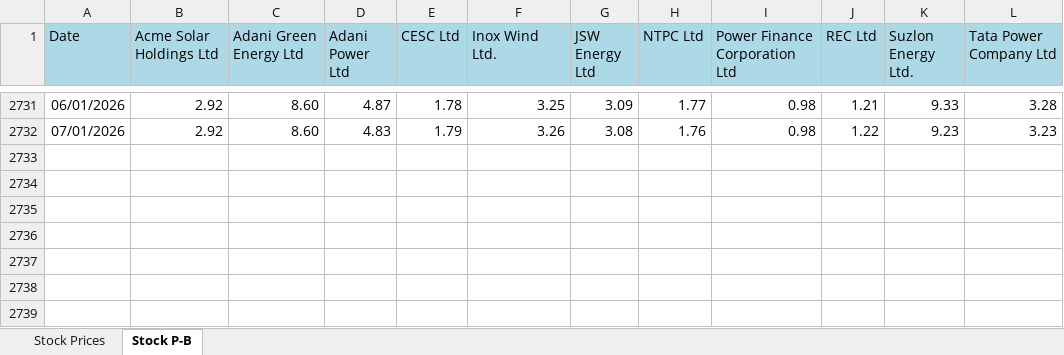
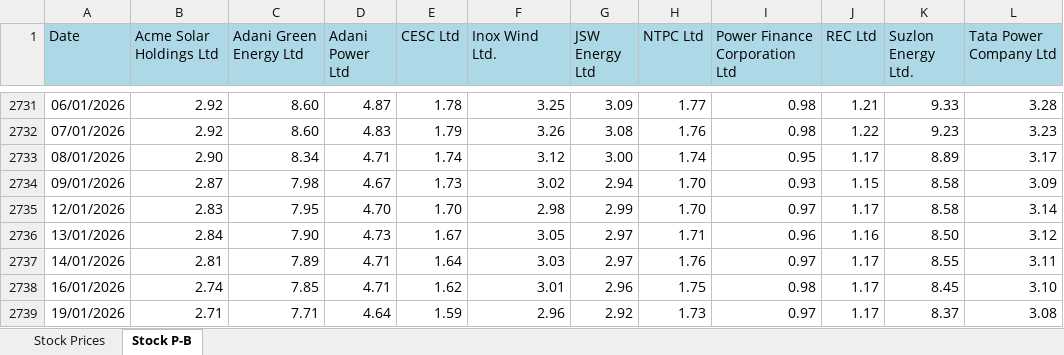
Before and after one commit to siddkanodia-1994/india-generation-dashboard-V21, an Excel workbook: public/data/stock.xlsx, sheet Stock P-B, drawn as a sheet; only a part is shown, gaps mark what is left out; values as stored, in another font and other column widths than the file's, no borders; the diff names each change by its address in the sheet, - before the commit and + after, or states it on an @@ line.

Commit message:
Add files via upload

```diff
--- a/public/data/stock.xlsx (sheet Stock P-B)
+++ b/public/data/stock.xlsx (sheet Stock P-B)
+row 2733: 08/01/2026 | 2.90 | 8.34 | 4.71 | 1.74 | 3.12 | 3.00 | 1.74 | 0.95 | 1.17 | 8.89 | 3.17
+row 2734: 09/01/2026 | 2.87 | 7.98 | 4.67 | 1.73 | 3.02 | 2.94 | 1.70 | 0.93 | 1.15 | 8.58 | 3.09
+row 2735: 12/01/2026 | 2.83 | 7.95 | 4.70 | 1.70 | 2.98 | 2.99 | 1.70 | 0.97 | 1.17 | 8.58 | 3.14
+row 2736: 13/01/2026 | 2.84 | 7.90 | 4.73 | 1.67 | 3.05 | 2.97 | 1.71 | 0.96 | 1.16 | 8.50 | 3.12
+row 2737: 14/01/2026 | 2.81 | 7.89 | 4.71 | 1.64 | 3.03 | 2.97 | 1.76 | 0.97 | 1.17 | 8.55 | 3.11
+row 2738: 16/01/2026 | 2.74 | 7.85 | 4.71 | 1.62 | 3.01 | 2.96 | 1.75 | 0.98 | 1.17 | 8.45 | 3.10
+row 2739: 19/01/2026 | 2.71 | 7.71 | 4.64 | 1.59 | 2.96 | 2.92 | 1.73 | 0.97 | 1.17 | 8.37 | 3.08
```
Also changed, not shown: sheet Stock Prices.
